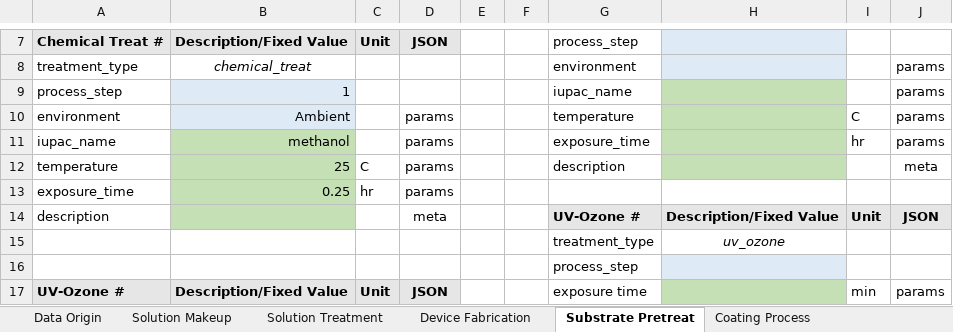
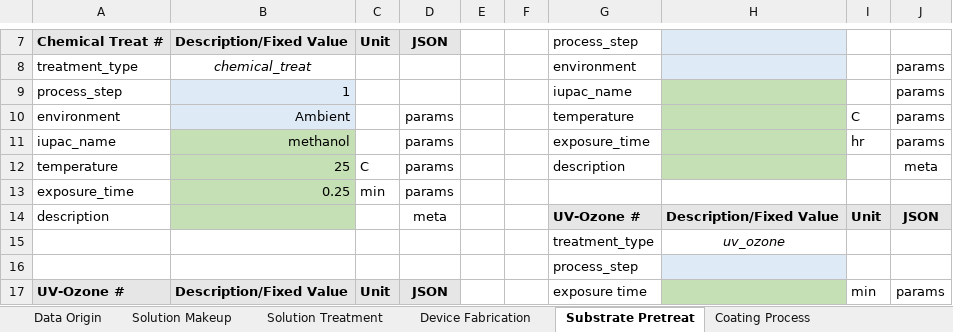
Before and after one commit to aaronliu64/ofet-db, an Excel workbook: db_feed/new_template_v5.xlsx, sheet Substrate Pretreat, drawn as a sheet; only a part is shown, gaps mark what is left out; values as stored, in another font and other column widths than the file's, no borders; the diff names each change by its address in the sheet, - before the commit and + after, or states it on an @@ line.

```diff
--- a/db_feed/new_template_v5.xlsx (sheet Substrate Pretreat)
+++ b/db_feed/new_template_v5.xlsx (sheet Substrate Pretreat)
-C13: hr
+C13: min
```
Also changed, not shown: controlled_vocabulary.xlsx, db_feed/DPPDTT/DPPDTT_dataset_feed_D6_ALcopy.xlsx.
